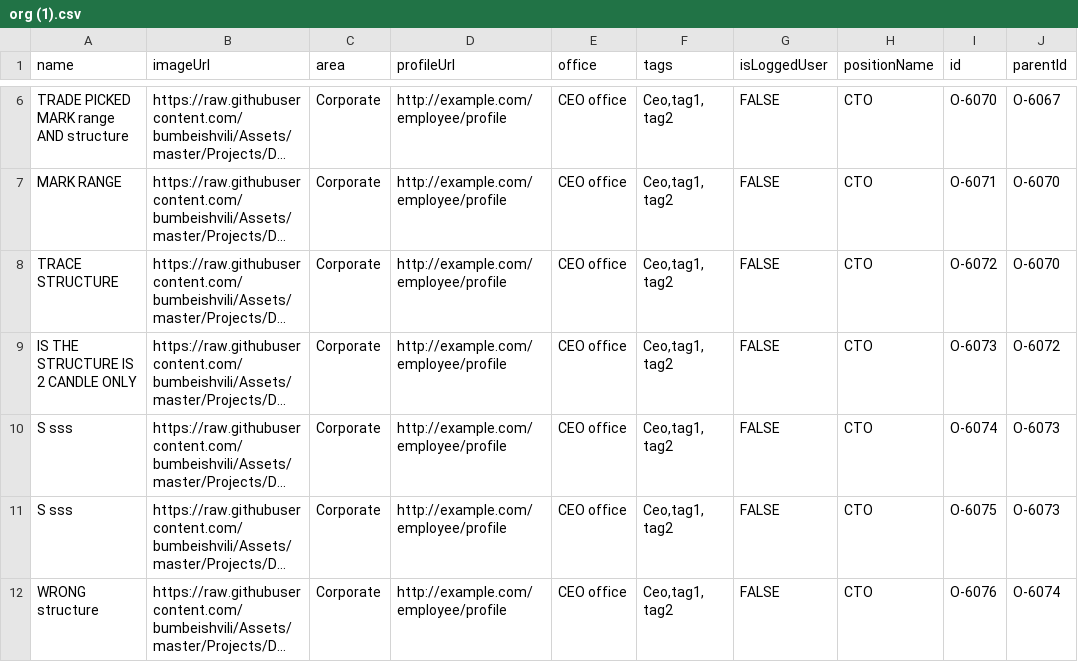
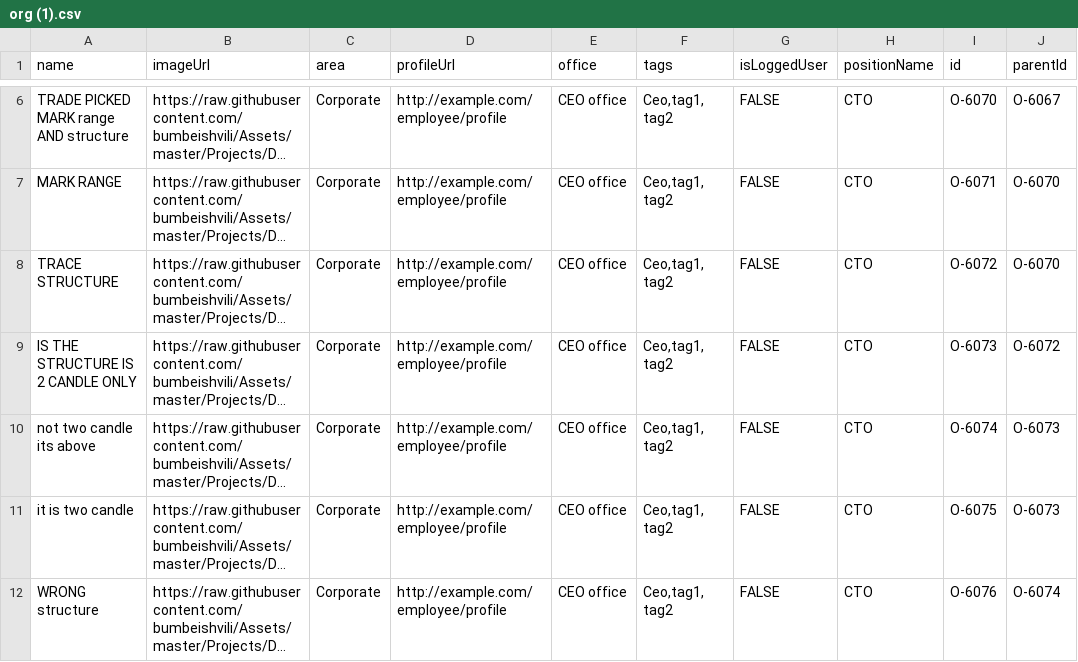
Before and after one commit to mmiuser2484/web-tesst, a CSV file: org (1).csv, drawn as a sheet; only a part is shown, gaps mark what is left out; long unchanged cells end in …; the diff names each change by its address in the sheet, - before the commit and + after, or states it on an @@ line.

Commit message:
Add files via upload

```diff
--- a/org (1).csv
+++ b/org (1).csv
-A10 (name): S sss
+A10 (name): not two candle its above
-A11 (name): S sss
+A11 (name): it is two candle
```
